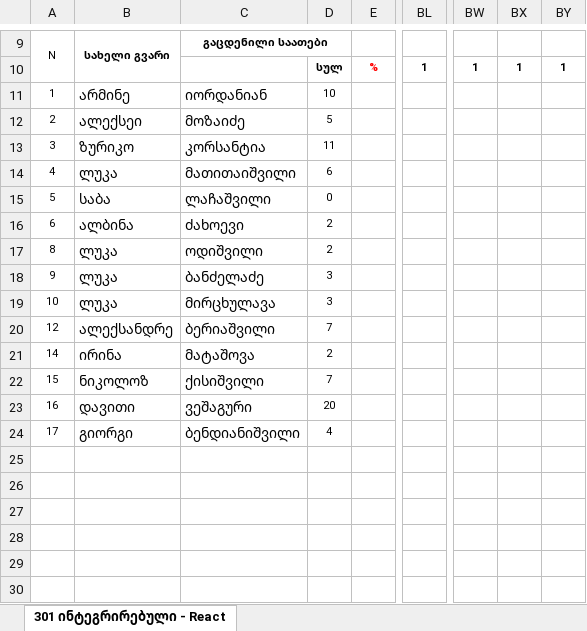
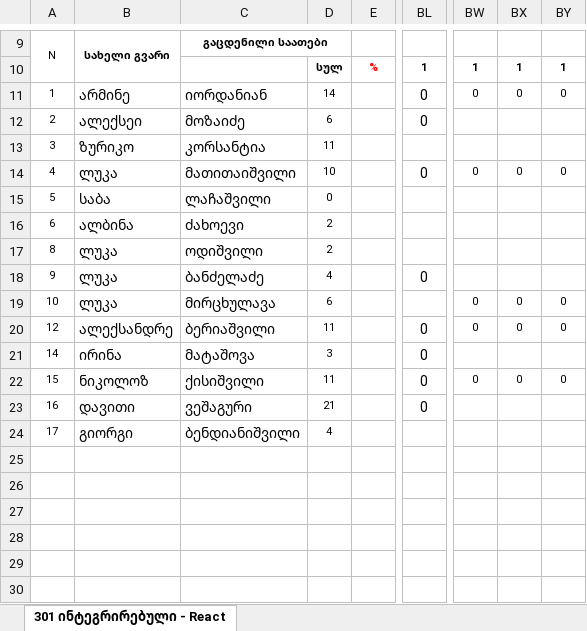
Before and after one commit to gldanifrontgit/Front-end-docs, an Excel workbook: ჟურნალი/7. N301 front-end დეველოპმენტი (ინტეგრირებული მიდგომით) - React.xlsx, sheet 301 ინტეგრირებული - React, drawn as a sheet; only a part is shown, gaps mark what is left out; values as stored, in another font and other column widths than the file's, no borders; the diff covers the shown part only; the diff names each change by its address in the sheet, - before the commit and + after, or states it on an @@ line.

Commit message:
journals 24.11

```diff
--- a/ჟურნალი/7. N301 front-end დეველოპმენტი (ინტეგრირებული მიდგომით) - React.xlsx (sheet 301 ინტეგრირებული - React)
+++ b/ჟურნალი/7. N301 front-end დეველოპმენტი (ინტეგრირებული მიდგომით) - React.xlsx (sheet 301 ინტეგრირებული - React)
-D11: 10
+D11: 14
-BL11:BL12: (empty)
+BL11:BL12: 0
-BW11: (empty)
+BW11: 0
-BX11: (empty)
+BX11: 0
-BY11: (empty)
+BY11: 0
-D12: 5
+D12: 6
-D14: 6
+D14: 10
-BL14: (empty)
+BL14: 0
-BW14: (empty)
+BW14: 0
-BX14: (empty)
+BX14: 0
-BY14: (empty)
+BY14: 0
-D18: 3
+D18: 4
-BL18: (empty)
+BL18: 0
-D19: 3
+D19: 6
-BW19:BW20: (empty)
+BW19:BW20: 0
-BX19:BX20: (empty)
+BX19:BX20: 0
-BY19:BY20: (empty)
+BY19:BY20: 0
-D20: 7
+D20: 11
-BL20:BL23: (empty)
+BL20:BL23: 0
-D21: 2
+D21: 3
-D22: 7
+D22: 11
-BW22: (empty)
+BW22: 0
-BX22: (empty)
+BX22: 0
-BY22: (empty)
+BY22: 0
-D23: 20
+D23: 21
```
Also changed, not shown: 20 edited cells and merged cells elsewhere in this sheet.
